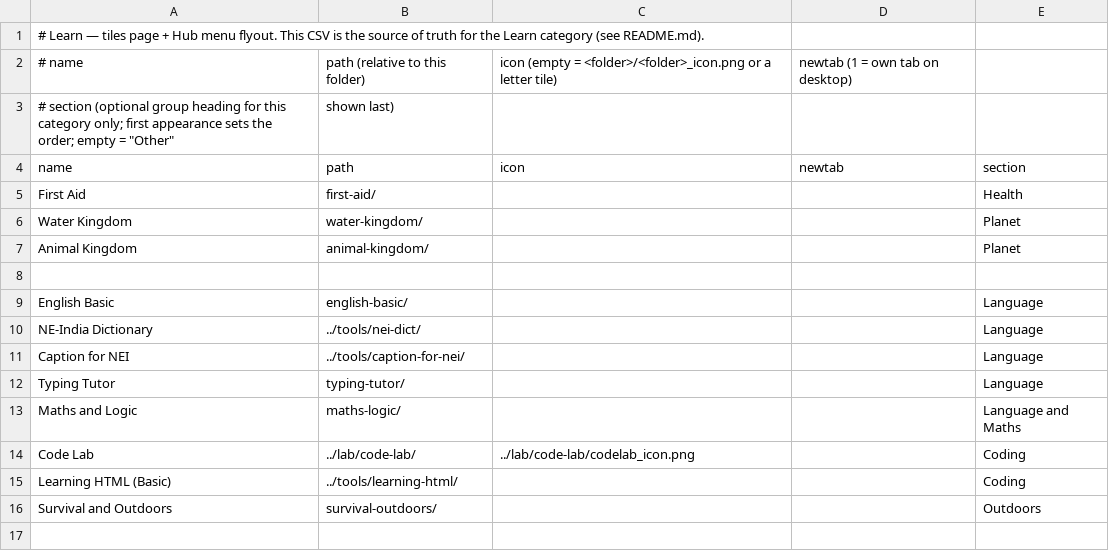
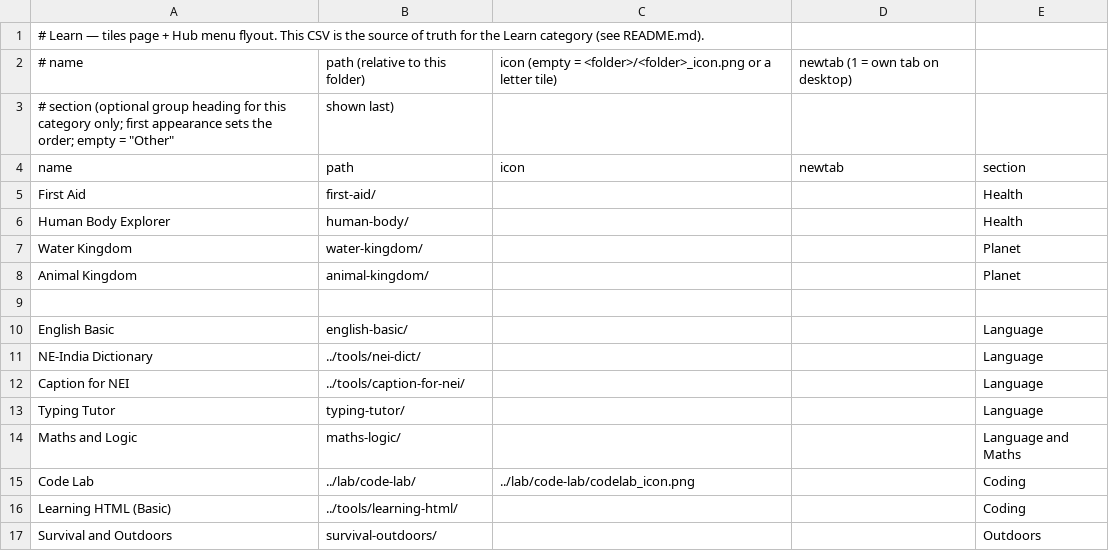
Before and after one commit to jor-teron/sites, a CSV file: apps/learn/learn-apps.csv, drawn as a sheet.

Commit message:
Learn: Human Body Explorer HBE1 (15 main parts in 6 groups, explore/list/quiz, code-drawn SVG body)

```diff
--- a/apps/learn/learn-apps.csv
+++ b/apps/learn/learn-apps.csv
@@ -5,2 +5,3 @@ name, path, icon, newtab, section
 First Aid,               first-aid/,                 , , Health
+Human Body Explorer,     human-body/,                , , Health
 Water Kingdom, 	water-kingdom/, , , Planet
```
Also changed, not shown: 11 other files.
